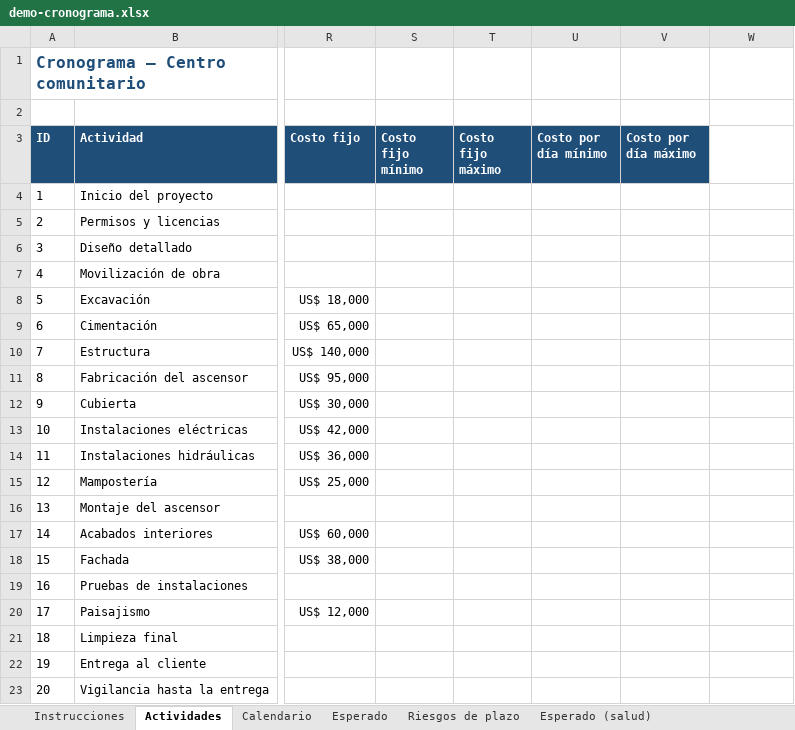
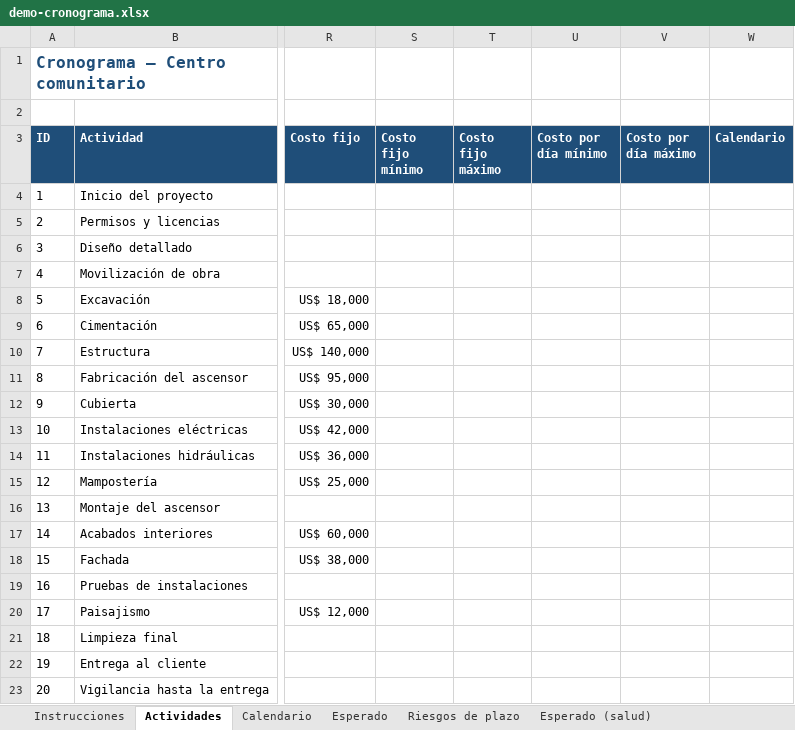
Before and after one commit to danalejo9/riesgo-Montecarlo-excel, an Excel workbook: ejemplos/demo-cronograma.xlsx, sheet Actividades, drawn as a sheet; only a part is shown, gaps mark what is left out; values as stored, in another font and other column widths than the file's, no borders; the diff names each change by its address in the sheet, - before the commit and + after, or states it on an @@ line.

```diff
--- a/ejemplos/demo-cronograma.xlsx (sheet Actividades)
+++ b/ejemplos/demo-cronograma.xlsx (sheet Actividades)
-W3: (empty)
+W3: Calendario
-W3 fill: none
+W3 fill: #1F4E79
```
Also changed, not shown: sheet Instrucciones, other sheet tabs, 26 other files.
